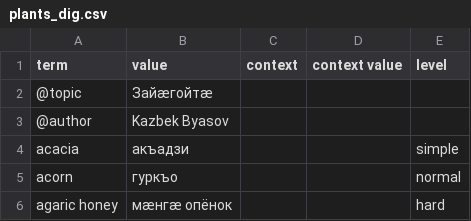
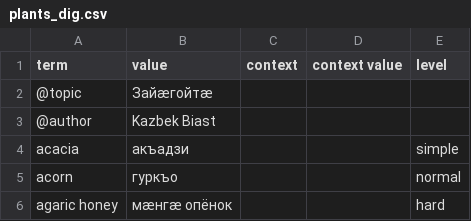
Before and after one commit to nmb10/sorat_translations, a CSV file: main/dig/plants_dig.csv, drawn as a sheet; only a part is shown.

```diff
--- a/main/dig/plants_dig.csv
+++ b/main/dig/plants_dig.csv
@@ -2,3 +2,3 @@ term,value,context,context value,level
 @topic,Зайæгойтæ,,,
-@author,Kazbek Byasov,,,
+@author,Kazbek Biast,,,
 acacia,акъадзи,,,simple
```
Also changed, not shown: main/dig/animals_dig.csv, main/dig/colours_dig.csv, 54 other files.
